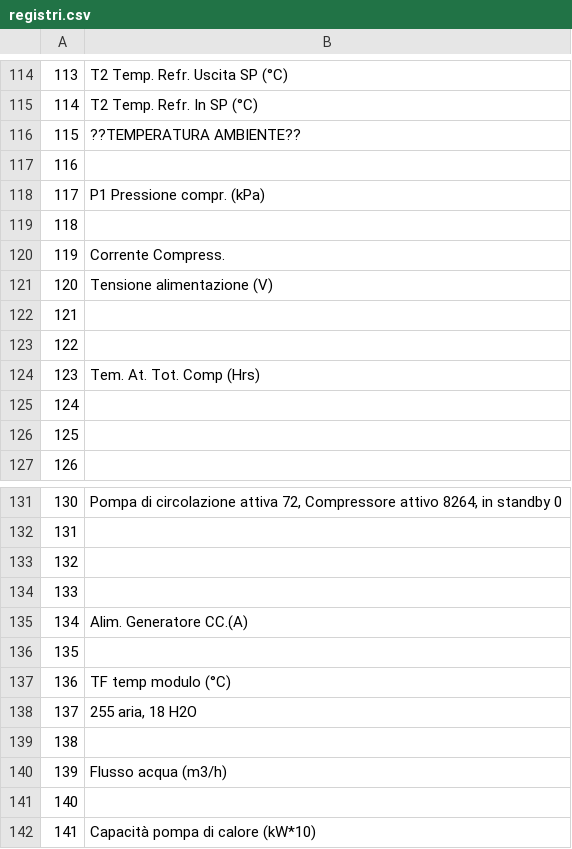
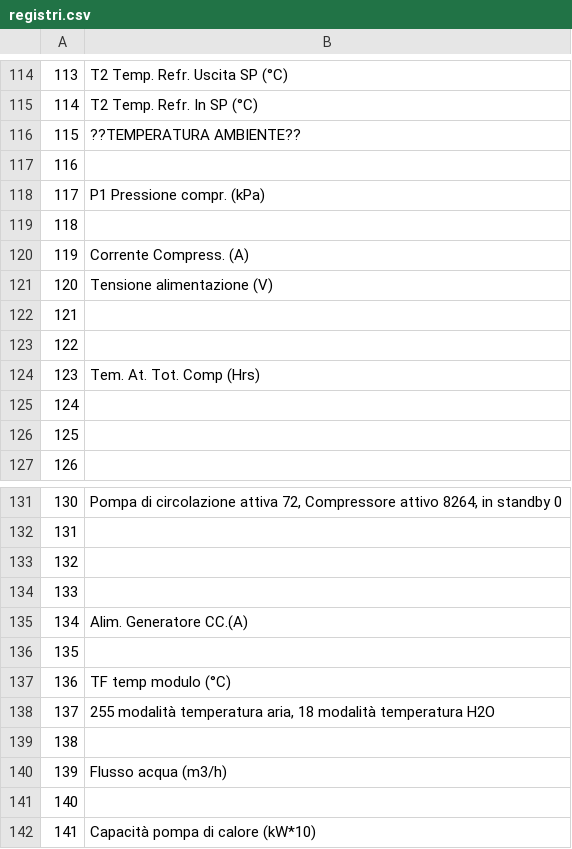
Before and after one commit to andbad/Immergas_Magis_Modbus, a CSV file: registri.csv, drawn as a sheet; only a part is shown, gaps mark what is left out; the diff names each change by its address in the sheet, - before the commit and + after, or states it on an @@ line.

Commit message:
Update registri.csv

```diff
--- a/registri.csv
+++ b/registri.csv
-B120: Corrente Compress.
+B120: Corrente Compress. (A)
-B138: 255 aria, 18 H2O
+B138: 255 modalità temperatura aria, 18 modalità temperatura H2O
```
